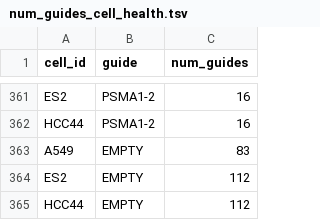
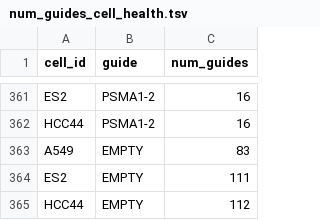
Before and after one commit to broadinstitute/cell-health, a TSV file: 0.generate-profiles/data/labels/num_guides_cell_health.tsv, drawn as a sheet; only a part is shown, gaps mark what is left out.

Commit message:
Adding Normalization Notebook for Cell Health Target Variables (#36)
* update merge and plot missingness

* update cell health labels and num guides

* add notebook to normalize data by plate

* add normalized label data

* update normalization from mean absolute to median absolute

* update normalized variables

```diff
--- a/0.generate-profiles/data/labels/num_guides_cell_health.tsv
+++ b/0.generate-profiles/data/labels/num_guides_cell_health.tsv
@@ -363,3 +363,3 @@ HCC44	PSMA1-2	16
 A549	EMPTY	83
-ES2	EMPTY	112
+ES2	EMPTY	111
 HCC44	EMPTY	112
```
Also changed, not shown: 6 other files.
